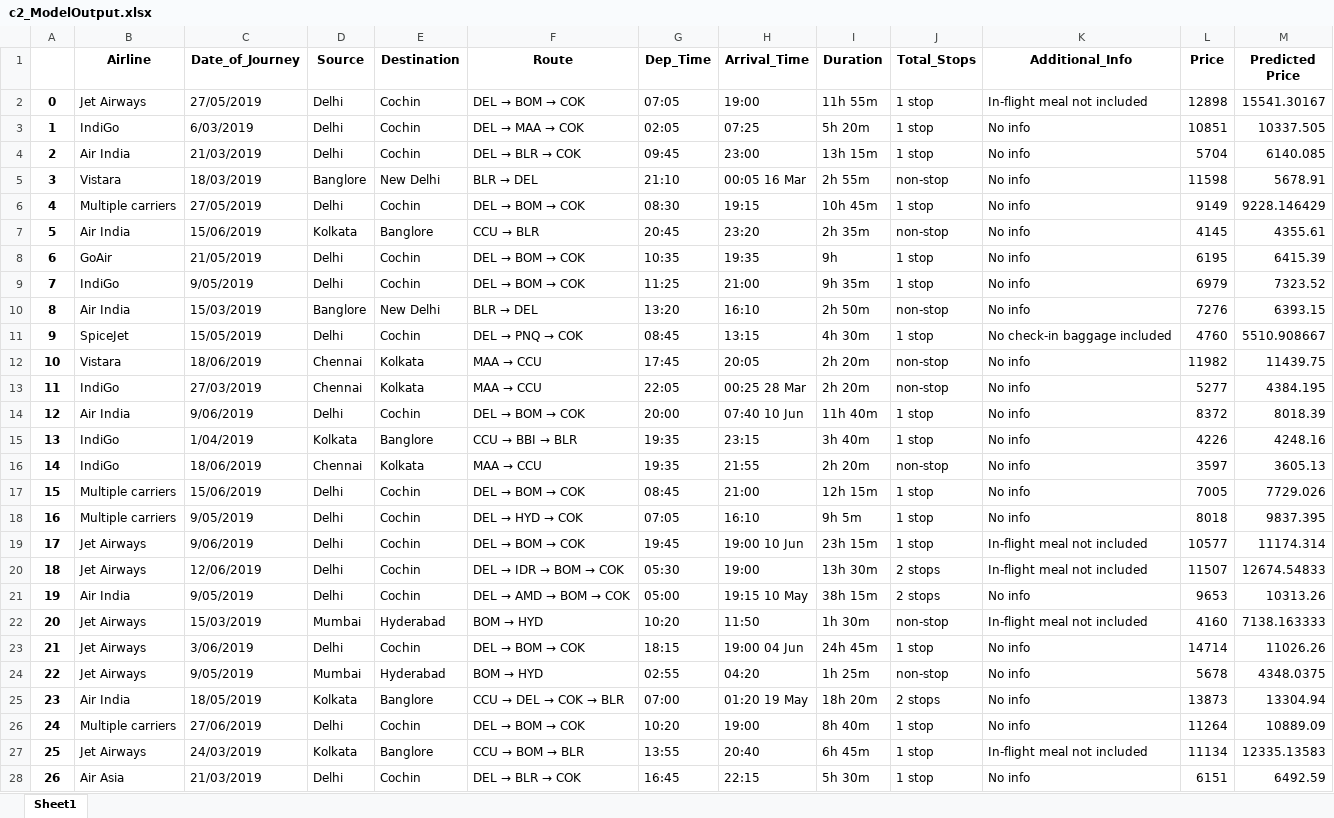
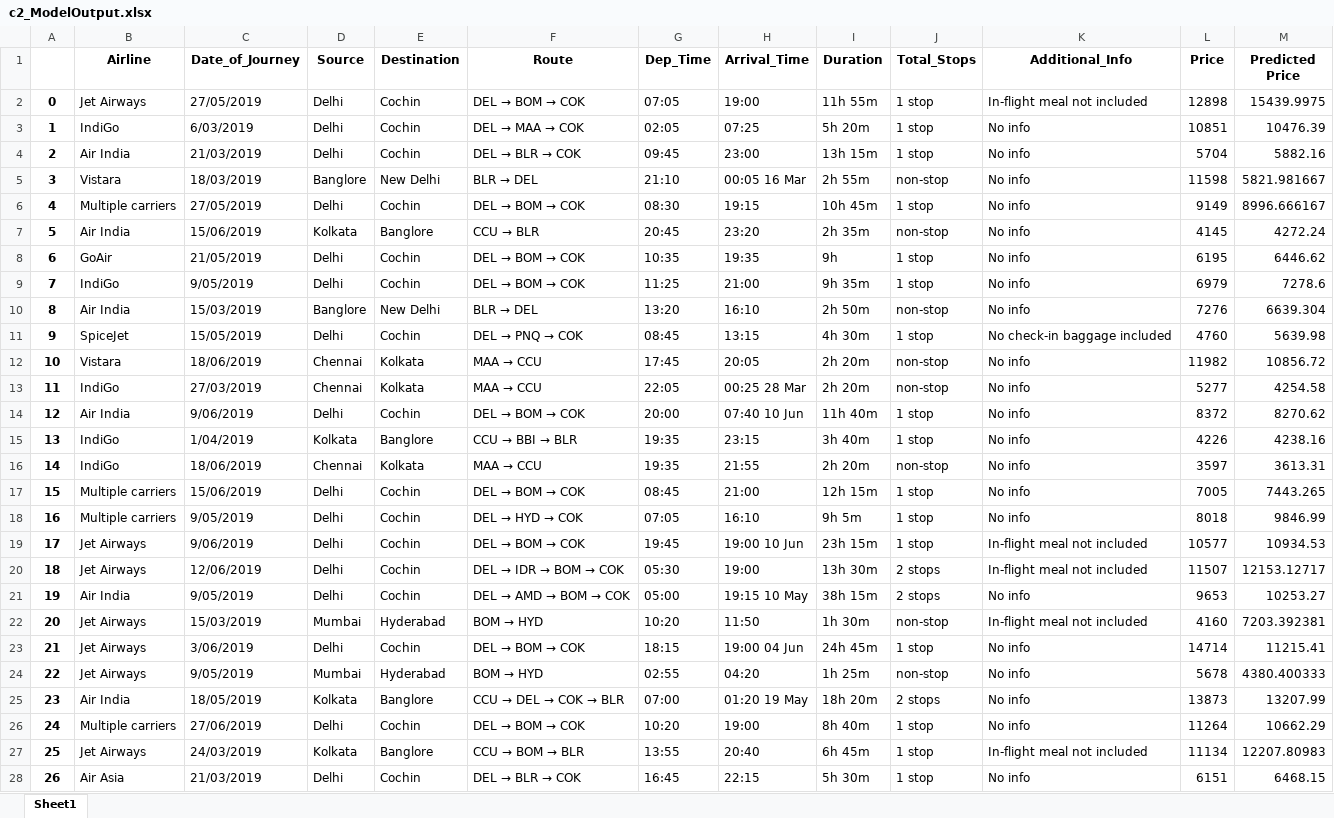
Before and after one commit to bodhwal-manju/Flight_Fare_Predictor, an Excel workbook: c2_ModelOutput.xlsx, sheet Sheet1, drawn as a sheet; only a part is shown; values as stored, in another font and other column widths than the file's, no borders; the diff covers the shown part only; the diff names each change by its address in the sheet, - before the commit and + after, or states it on an @@ line.

```diff
--- a/c2_ModelOutput.xlsx (sheet Sheet1)
+++ b/c2_ModelOutput.xlsx (sheet Sheet1)
-M2 (Predicted Price): 15541.30167
+M2 (Predicted Price): 15439.9975
-M3 (Predicted Price): 10337.505
+M3 (Predicted Price): 10476.39
-M4 (Predicted Price): 6140.085
+M4 (Predicted Price): 5882.16
-M5 (Predicted Price): 5678.91
+M5 (Predicted Price): 5821.981667
-M6 (Predicted Price): 9228.146429
+M6 (Predicted Price): 8996.666167
-M7 (Predicted Price): 4355.61
+M7 (Predicted Price): 4272.24
-M8 (Predicted Price): 6415.39
+M8 (Predicted Price): 6446.62
-M9 (Predicted Price): 7323.52
+M9 (Predicted Price): 7278.6
-M10 (Predicted Price): 6393.15
+M10 (Predicted Price): 6639.304
-M11 (Predicted Price): 5510.908667
+M11 (Predicted Price): 5639.98
-M12 (Predicted Price): 11439.75
+M12 (Predicted Price): 10856.72
-M13 (Predicted Price): 4384.195
+M13 (Predicted Price): 4254.58
-M14 (Predicted Price): 8018.39
+M14 (Predicted Price): 8270.62
-M15 (Predicted Price): 4248.16
+M15 (Predicted Price): 4238.16
-M16 (Predicted Price): 3605.13
+M16 (Predicted Price): 3613.31
-M17 (Predicted Price): 7729.026
+M17 (Predicted Price): 7443.265
-M18 (Predicted Price): 9837.395
+M18 (Predicted Price): 9846.99
-M19 (Predicted Price): 11174.314
+M19 (Predicted Price): 10934.53
-M20 (Predicted Price): 12674.54833
+M20 (Predicted Price): 12153.12717
-M21 (Predicted Price): 10313.26
+M21 (Predicted Price): 10253.27
-M22 (Predicted Price): 7138.163333
+M22 (Predicted Price): 7203.392381
-M23 (Predicted Price): 11026.26
+M23 (Predicted Price): 11215.41
-M24 (Predicted Price): 4348.0375
+M24 (Predicted Price): 4380.400333
-M25 (Predicted Price): 13304.94
+M25 (Predicted Price): 13207.99
-M26 (Predicted Price): 10889.09
+M26 (Predicted Price): 10662.29
-M27 (Predicted Price): 12335.13583
+M27 (Predicted Price): 12207.80983
-M28 (Predicted Price): 6492.59
+M28 (Predicted Price): 6468.15
```
Also changed, not shown: 654 edited cells elsewhere in this sheet, 11 other files.
